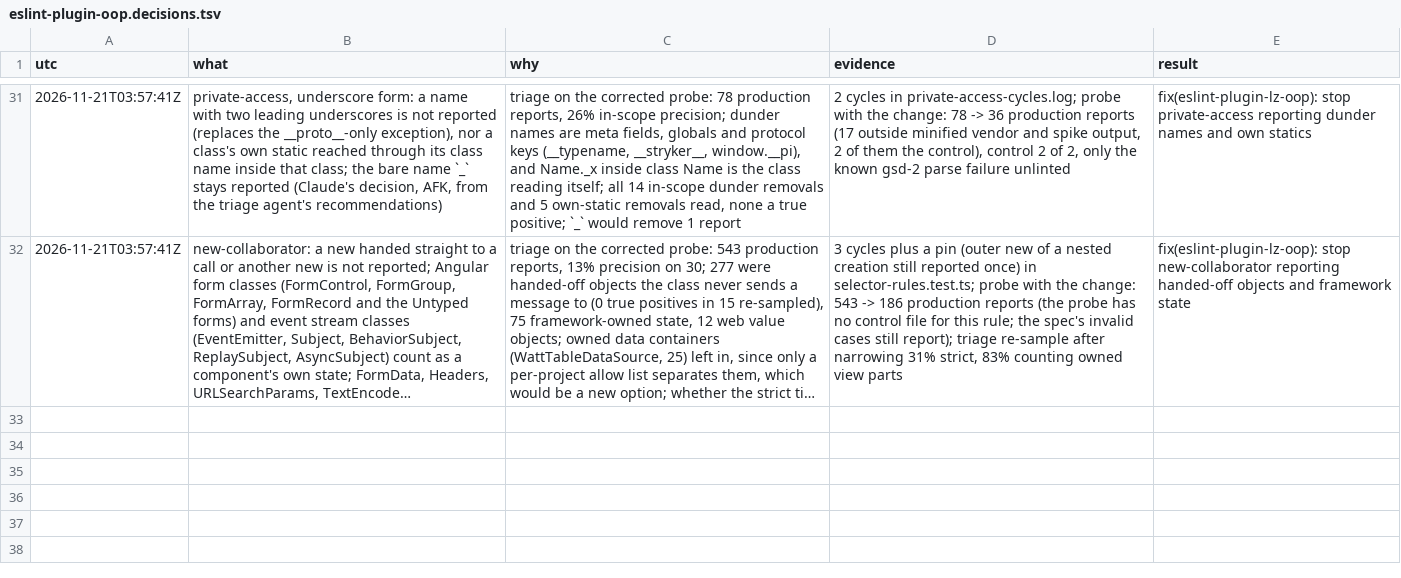
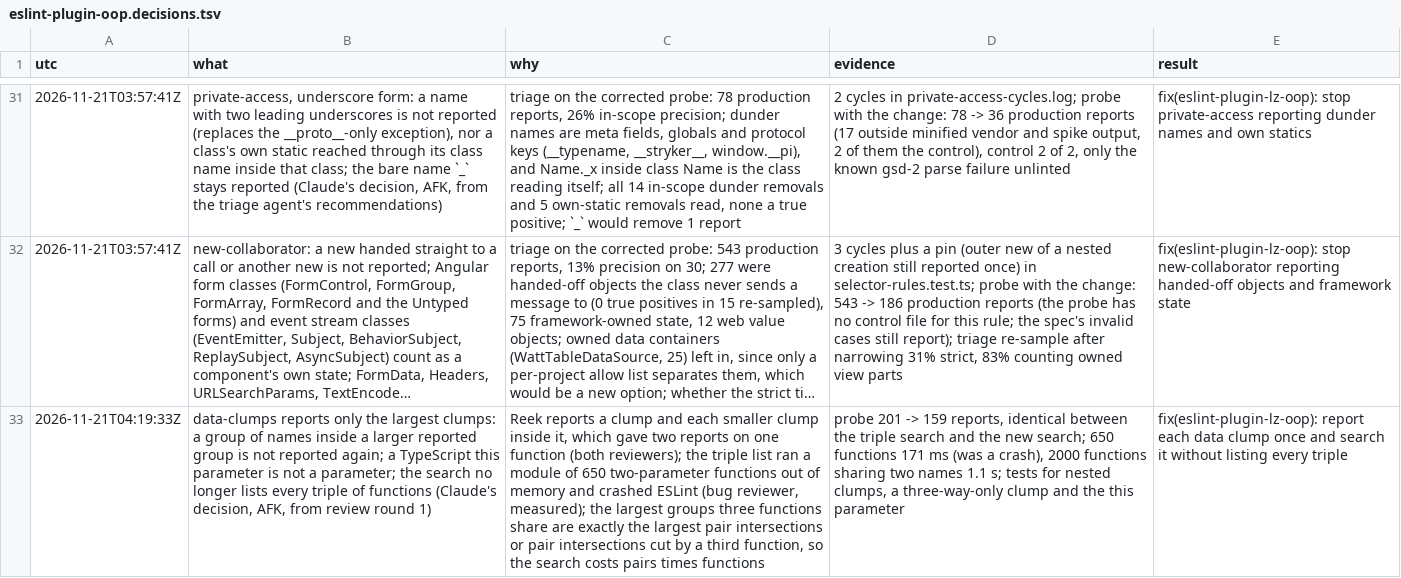
Before and after one commit to oodour/oodour, a TSV file: .scratch/eslint-plugin-oop.decisions.tsv, drawn as a sheet; only a part is shown, gaps mark what is left out; long unchanged cells end in …; the diff names each change by its address in the sheet, - before the commit and + after, or states it on an @@ line.

Commit message:
fix(eslint-plugin-lz-oop): report each data clump once and search it without listing every triple
data-clumps listed every triple of functions before filtering, so a
module of 650 two-parameter functions ran ESLint out of memory. The
largest groups three functions share are the shared names of a pair,
or those cut down by a third function, so the rule now searches pairs
and then each pair against every function: 650 functions take about
170 ms, and 2000 functions that all share two names about a second.

The rule now reports only the largest clumps. A smaller group inside a
reported one, which Reek reports as well, gave a second report on the
same function. A TypeScript this parameter declares the receiver and is
no longer counted as a parameter.

On the probe corpus this gives 159 reports instead of 201, the same
with the old search and the new one.

```diff
--- a/.scratch/eslint-plugin-oop.decisions.tsv
+++ b/.scratch/eslint-plugin-oop.decisions.tsv
+row 33: 2026-11-21T04:19:33Z | data-clumps reports only the largest clumps: a group of names inside a larger reported group is not reported again; a TypeScript this parameter is not a parameter; the search no longer lists every triple of functions (Claude's decision, AFK, from review round 1) | Reek reports a clump and each smaller clump inside it, which gave two reports on one function (both reviewers); the triple list ran a module of 650 two-parameter functions out of memory and crashed ESLint (bug reviewer, measured); the largest groups three functions share are exactly the largest pair intersections or pair intersections cut by a third function, so the search costs pairs times functions | probe 201 -> 159 reports, identical between the triple search and the new search; 650 functions 171 ms (was a crash), 2000 functions sharing two names 1.1 s; tests for nested clumps, a three-way-only clump and the this parameter | fix(eslint-plugin-lz-oop): report each data clump once and search it without listing every triple
```
Also changed, not shown: 2 other files.
